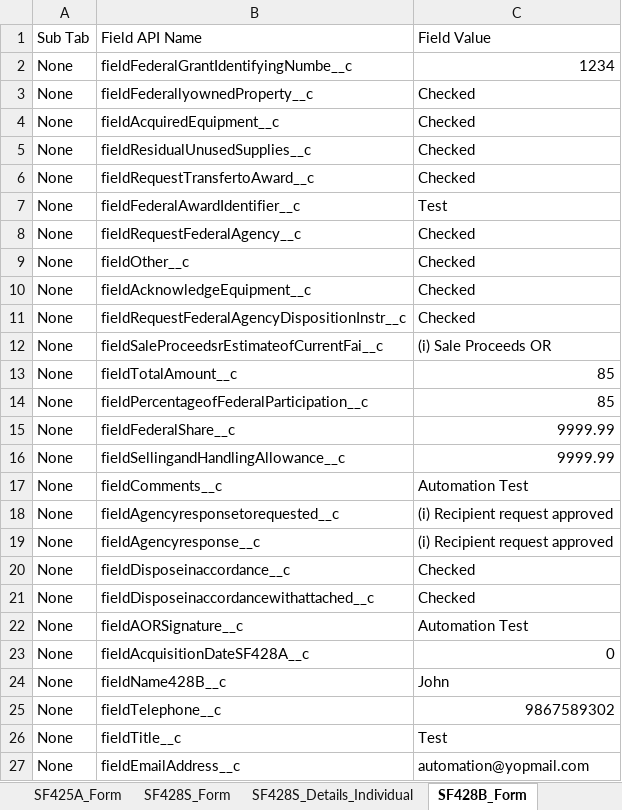
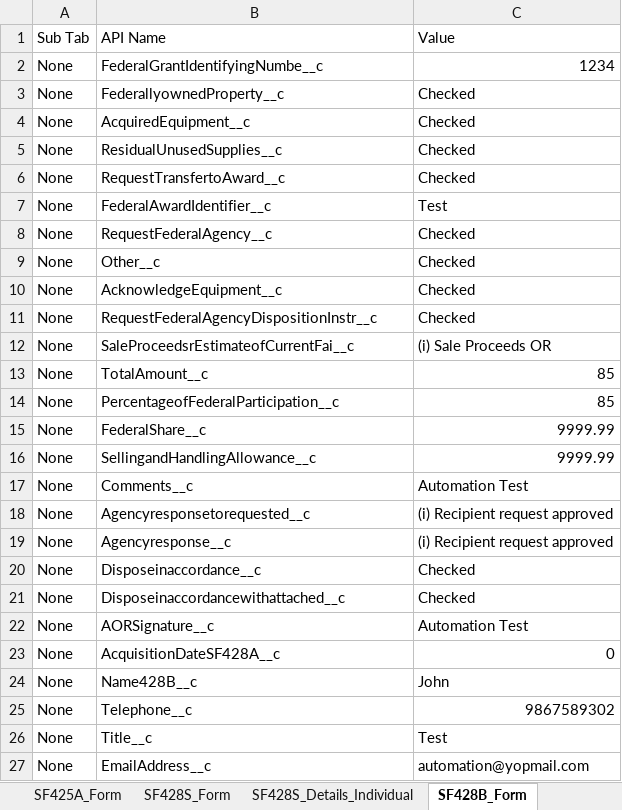
Before and after one commit to VaibhavChandratre-REISys/govgrants-product-automation, an Excel workbook: src/main/resources/ProgressReport_Field_Values.xlsx, sheet SF428B_Form, drawn as a sheet; values as stored, in another font and other column widths than the file's, no borders; the diff names each change by its address in the sheet, - before the commit and + after, or states it on an @@ line.

```diff
--- a/src/main/resources/ProgressReport_Field_Values.xlsx (sheet SF428B_Form)
+++ b/src/main/resources/ProgressReport_Field_Values.xlsx (sheet SF428B_Form)
-B1: Field API Name
+B1: API Name
-C1: Field Value
+C1: Value
-B2: fieldFederalGrantIdentifyingNumbe__c
+B2: FederalGrantIdentifyingNumbe__c
-B3: fieldFederallyownedProperty__c
+B3: FederallyownedProperty__c
-B4: fieldAcquiredEquipment__c
+B4: AcquiredEquipment__c
-B5: fieldResidualUnusedSupplies__c
+B5: ResidualUnusedSupplies__c
-B6: fieldRequestTransfertoAward__c
+B6: RequestTransfertoAward__c
-B7: fieldFederalAwardIdentifier__c
+B7: FederalAwardIdentifier__c
-B8: fieldRequestFederalAgency__c
+B8: RequestFederalAgency__c
-B9: fieldOther__c
+B9: Other__c
-B10: fieldAcknowledgeEquipment__c
+B10: AcknowledgeEquipment__c
-B11: fieldRequestFederalAgencyDispositionInstr__c
+B11: RequestFederalAgencyDispositionInstr__c
-B12: fieldSaleProceedsrEstimateofCurrentFai__c
+B12: SaleProceedsrEstimateofCurrentFai__c
-B13: fieldTotalAmount__c
+B13: TotalAmount__c
-B14: fieldPercentageofFederalParticipation__c
+B14: PercentageofFederalParticipation__c
-B15: fieldFederalShare__c
+B15: FederalShare__c
-B16: fieldSellingandHandlingAllowance__c
+B16: SellingandHandlingAllowance__c
-B17: fieldComments__c
+B17: Comments__c
-B18: fieldAgencyresponsetorequested__c
+B18: Agencyresponsetorequested__c
-B19: fieldAgencyresponse__c
+B19: Agencyresponse__c
-B20: fieldDisposeinaccordance__c
+B20: Disposeinaccordance__c
-B21: fieldDisposeinaccordancewithattached__c
+B21: Disposeinaccordancewithattached__c
-B22: fieldAORSignature__c
+B22: AORSignature__c
-B23: fieldAcquisitionDateSF428A__c
+B23: AcquisitionDateSF428A__c
-B24: fieldName428B__c
+B24: Name428B__c
-B25: fieldTelephone__c
+B25: Telephone__c
-B26: fieldTitle__c
+B26: Title__c
-B27: fieldEmailAddress__c
+B27: EmailAddress__c
```
Also changed, not shown: sheet SF428_Form, sheet SF428_field_not_filled, sheet SF428B_2c_deselect, sheet SF428C_Wrong_Data, sheet SF428S_Details_Individual, sheet SF428A_Federal_Property, 3 more sheets, 1 other file.
